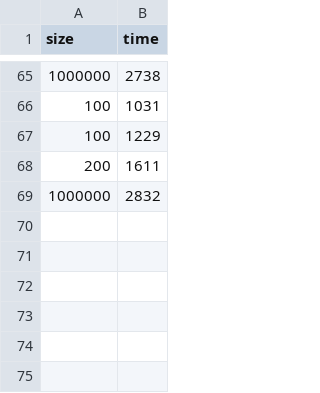
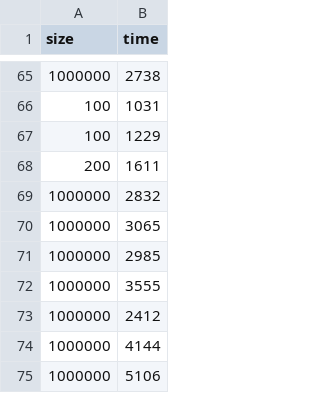
Before and after one commit to bauerkamil/GPU_PT0730_nazwa, a CSV file: outputEraCPU.csv, drawn as a sheet; only a part is shown, gaps mark what is left out.

```diff
--- a/outputEraCPU.csv
+++ b/outputEraCPU.csv
@@ -69 +69,7 @@ size;time
 1000000;2832
+1000000;3065
+1000000;2985
+1000000;3555
+1000000;2412
+1000000;4144
+1000000;5106
```
Also changed, not shown: 1 other file.
